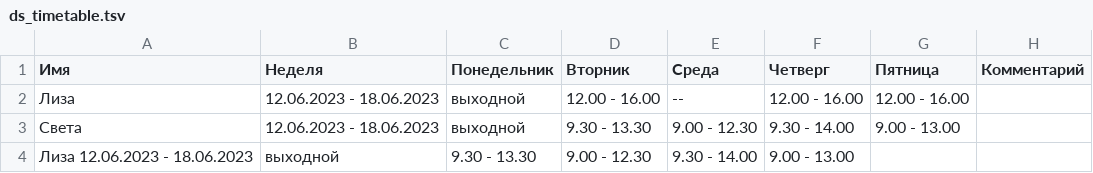
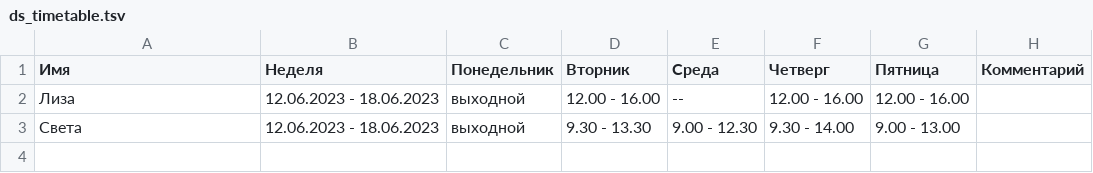
Before and after one commit to oadb-ds/timetable, a TSV file: ds_timetable.tsv, drawn as a sheet; the diff names each change by its address in the sheet, - before the commit and + after, or states it on an @@ line.

Commit message:
Update ds_timetable.tsv

```diff
--- a/ds_timetable.tsv
+++ b/ds_timetable.tsv
-row 4: Лиза 12.06.2023 - 18.06.2023 | выходной | 9.30 - 13.30 | 9.00 - 12.30 | 9.30 - 14.00 | 9.00 - 13.00
```
